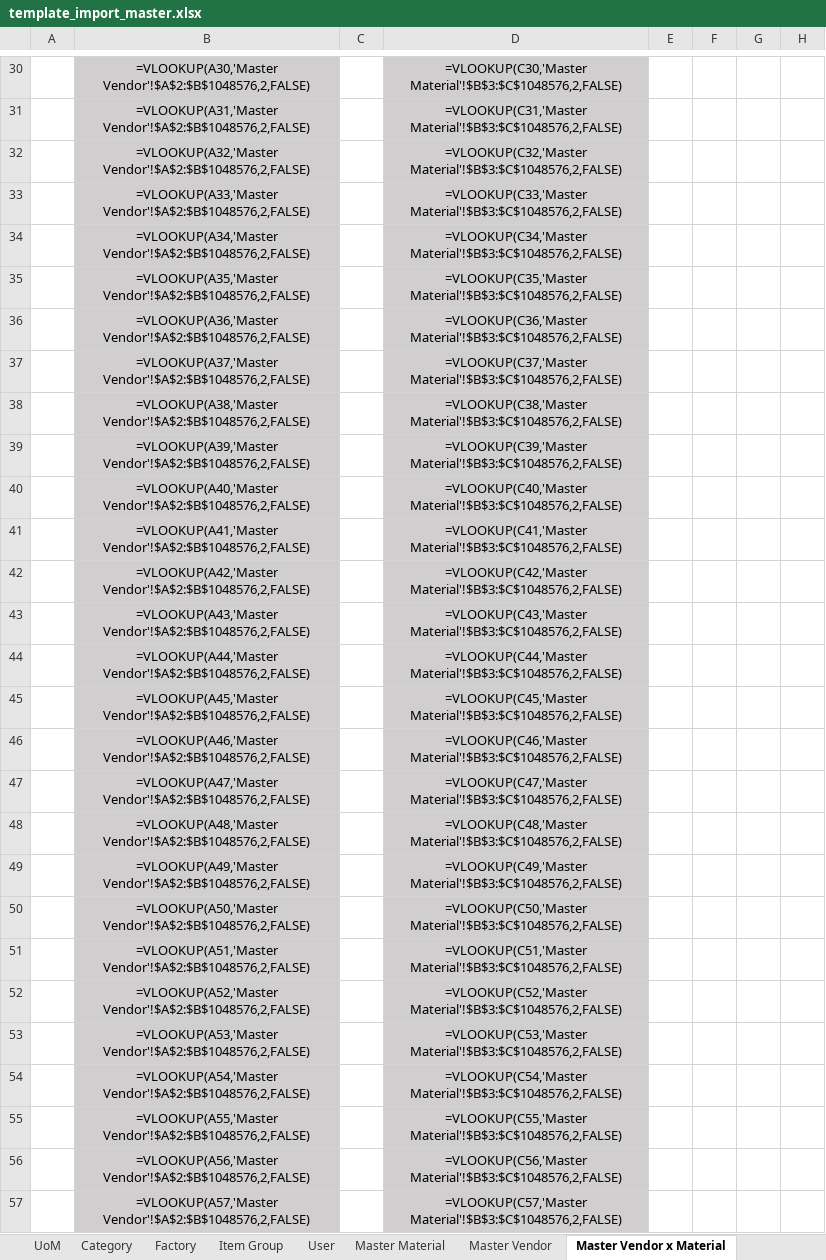
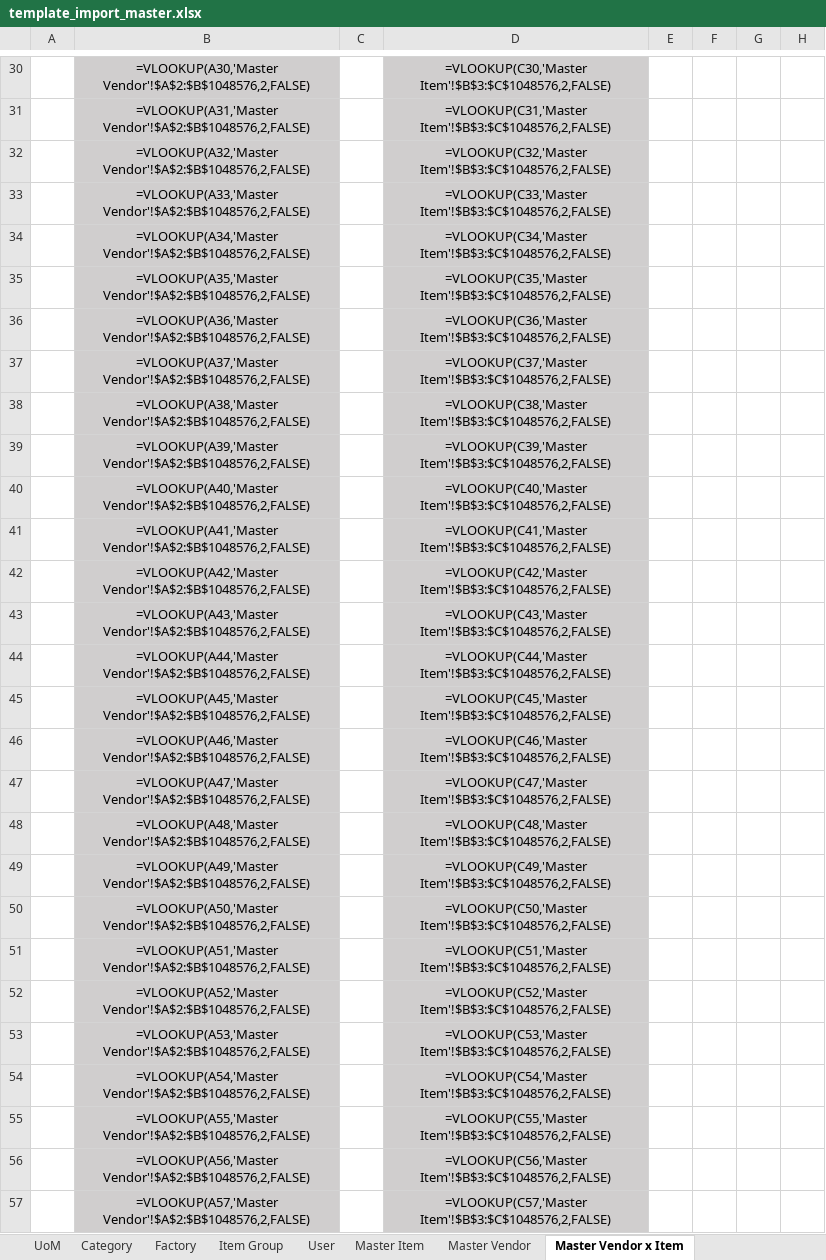
Before and after one commit to astriaSafari11/sgss-web, an Excel workbook: assets/format/template_import_master.xlsx, sheet Master Vendor x Item, drawn as a sheet; only a part is shown, gaps mark what is left out; values as stored, in another font and other column widths than the file's, no borders; formulas are shown in place of their values; the diff covers the shown part only; the diff names each change by its address in the sheet, - before the commit and + after, or states it on an @@ line.

```diff
--- a/assets/format/template_import_master.xlsx (sheet Master Vendor x Item)
+++ b/assets/format/template_import_master.xlsx (sheet Master Vendor x Item)
-sheet tab: Master Material
+sheet tab: Master Item
-sheet tab: Master Vendor x Material
+sheet tab: Master Vendor x Item
-D30: =VLOOKUP(C30,'Master Material'!$B$3:$C$1048576,2,FALSE)
+D30: =VLOOKUP(C30,'Master Item'!$B$3:$C$1048576,2,FALSE)
-D31: =VLOOKUP(C31,'Master Material'!$B$3:$C$1048576,2,FALSE)
+D31: =VLOOKUP(C31,'Master Item'!$B$3:$C$1048576,2,FALSE)
-D32: =VLOOKUP(C32,'Master Material'!$B$3:$C$1048576,2,FALSE)
+D32: =VLOOKUP(C32,'Master Item'!$B$3:$C$1048576,2,FALSE)
-D33: =VLOOKUP(C33,'Master Material'!$B$3:$C$1048576,2,FALSE)
+D33: =VLOOKUP(C33,'Master Item'!$B$3:$C$1048576,2,FALSE)
-D34: =VLOOKUP(C34,'Master Material'!$B$3:$C$1048576,2,FALSE)
+D34: =VLOOKUP(C34,'Master Item'!$B$3:$C$1048576,2,FALSE)
-D35: =VLOOKUP(C35,'Master Material'!$B$3:$C$1048576,2,FALSE)
+D35: =VLOOKUP(C35,'Master Item'!$B$3:$C$1048576,2,FALSE)
-D36: =VLOOKUP(C36,'Master Material'!$B$3:$C$1048576,2,FALSE)
+D36: =VLOOKUP(C36,'Master Item'!$B$3:$C$1048576,2,FALSE)
-D37: =VLOOKUP(C37,'Master Material'!$B$3:$C$1048576,2,FALSE)
+D37: =VLOOKUP(C37,'Master Item'!$B$3:$C$1048576,2,FALSE)
-D38: =VLOOKUP(C38,'Master Material'!$B$3:$C$1048576,2,FALSE)
+D38: =VLOOKUP(C38,'Master Item'!$B$3:$C$1048576,2,FALSE)
-D39: =VLOOKUP(C39,'Master Material'!$B$3:$C$1048576,2,FALSE)
+D39: =VLOOKUP(C39,'Master Item'!$B$3:$C$1048576,2,FALSE)
-D40: =VLOOKUP(C40,'Master Material'!$B$3:$C$1048576,2,FALSE)
+D40: =VLOOKUP(C40,'Master Item'!$B$3:$C$1048576,2,FALSE)
-D41: =VLOOKUP(C41,'Master Material'!$B$3:$C$1048576,2,FALSE)
+D41: =VLOOKUP(C41,'Master Item'!$B$3:$C$1048576,2,FALSE)
-D42: =VLOOKUP(C42,'Master Material'!$B$3:$C$1048576,2,FALSE)
+D42: =VLOOKUP(C42,'Master Item'!$B$3:$C$1048576,2,FALSE)
-D43: =VLOOKUP(C43,'Master Material'!$B$3:$C$1048576,2,FALSE)
+D43: =VLOOKUP(C43,'Master Item'!$B$3:$C$1048576,2,FALSE)
-D44: =VLOOKUP(C44,'Master Material'!$B$3:$C$1048576,2,FALSE)
+D44: =VLOOKUP(C44,'Master Item'!$B$3:$C$1048576,2,FALSE)
-D45: =VLOOKUP(C45,'Master Material'!$B$3:$C$1048576,2,FALSE)
+D45: =VLOOKUP(C45,'Master Item'!$B$3:$C$1048576,2,FALSE)
-D46: =VLOOKUP(C46,'Master Material'!$B$3:$C$1048576,2,FALSE)
+D46: =VLOOKUP(C46,'Master Item'!$B$3:$C$1048576,2,FALSE)
-D47: =VLOOKUP(C47,'Master Material'!$B$3:$C$1048576,2,FALSE)
+D47: =VLOOKUP(C47,'Master Item'!$B$3:$C$1048576,2,FALSE)
-D48: =VLOOKUP(C48,'Master Material'!$B$3:$C$1048576,2,FALSE)
+D48: =VLOOKUP(C48,'Master Item'!$B$3:$C$1048576,2,FALSE)
-D49: =VLOOKUP(C49,'Master Material'!$B$3:$C$1048576,2,FALSE)
+D49: =VLOOKUP(C49,'Master Item'!$B$3:$C$1048576,2,FALSE)
-D50: =VLOOKUP(C50,'Master Material'!$B$3:$C$1048576,2,FALSE)
+D50: =VLOOKUP(C50,'Master Item'!$B$3:$C$1048576,2,FALSE)
-D51: =VLOOKUP(C51,'Master Material'!$B$3:$C$1048576,2,FALSE)
+D51: =VLOOKUP(C51,'Master Item'!$B$3:$C$1048576,2,FALSE)
-D52: =VLOOKUP(C52,'Master Material'!$B$3:$C$1048576,2,FALSE)
+D52: =VLOOKUP(C52,'Master Item'!$B$3:$C$1048576,2,FALSE)
-D53: =VLOOKUP(C53,'Master Material'!$B$3:$C$1048576,2,FALSE)
+D53: =VLOOKUP(C53,'Master Item'!$B$3:$C$1048576,2,FALSE)
-D54: =VLOOKUP(C54,'Master Material'!$B$3:$C$1048576,2,FALSE)
+D54: =VLOOKUP(C54,'Master Item'!$B$3:$C$1048576,2,FALSE)
-D55: =VLOOKUP(C55,'Master Material'!$B$3:$C$1048576,2,FALSE)
+D55: =VLOOKUP(C55,'Master Item'!$B$3:$C$1048576,2,FALSE)
-D56: =VLOOKUP(C56,'Master Material'!$B$3:$C$1048576,2,FALSE)
+D56: =VLOOKUP(C56,'Master Item'!$B$3:$C$1048576,2,FALSE)
-D57: =VLOOKUP(C57,'Master Material'!$B$3:$C$1048576,2,FALSE)
+D57: =VLOOKUP(C57,'Master Item'!$B$3:$C$1048576,2,FALSE)
```
Also changed, not shown: 71 edited cells elsewhere in this sheet, assets/format/template_export_stock_take.xlsx, 8 other files.
